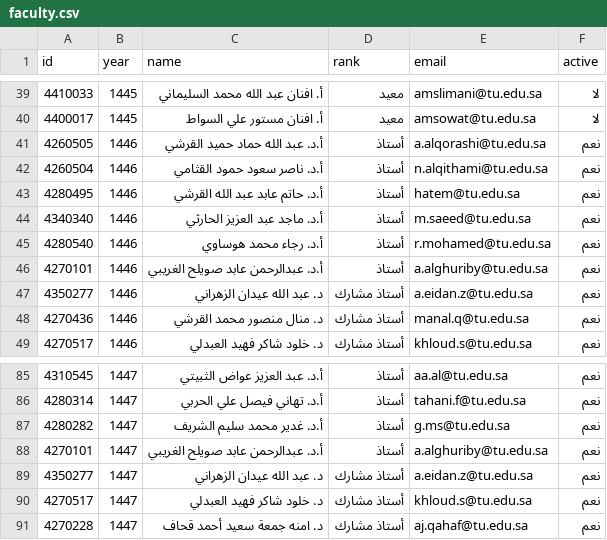
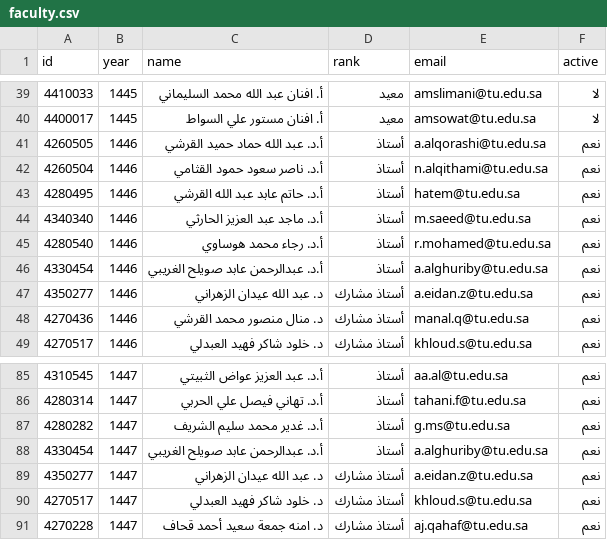
Before and after one commit to majed354/faculty-activities, a CSV file: data/faculty.csv, drawn as a sheet; only a part is shown, gaps mark what is left out.

Commit message:
Update faculty.csv

```diff
--- a/data/faculty.csv
+++ b/data/faculty.csv
@@ -45,3 +45,3 @@ id,year,name,rank,email,active
 4280540,1446,أ.د. رجاء محمد هوساوي,أستاذ,r.mohamed@tu.edu.sa,نعم
-4270101,1446,أ.د. عبدالرحمن عابد صويلح الغريبي,أستاذ,a.alghuriby@tu.edu.sa,نعم
+4330454,1446,أ.د. عبدالرحمن عابد صويلح الغريبي,أستاذ,a.alghuriby@tu.edu.sa,نعم
 4350277,1446,د. عبد الله عيدان الزهراني,أستاذ مشارك,a.eidan.z@tu.edu.sa,نعم
@@ -87,3 +87,3 @@ id,year,name,rank,email,active
 4280282,1447,أ.د. غدير محمد سليم الشريف,أستاذ,g.ms@tu.edu.sa,نعم
-4270101,1447,أ.د. عبدالرحمن عابد صويلح الغريبي,أستاذ,a.alghuriby@tu.edu.sa,نعم
+4330454,1447,أ.د. عبدالرحمن عابد صويلح الغريبي,أستاذ,a.alghuriby@tu.edu.sa,نعم
 4350277,1447,د. عبد الله عيدان الزهراني,أستاذ مشارك,a.eidan.z@tu.edu.sa,نعم
```
